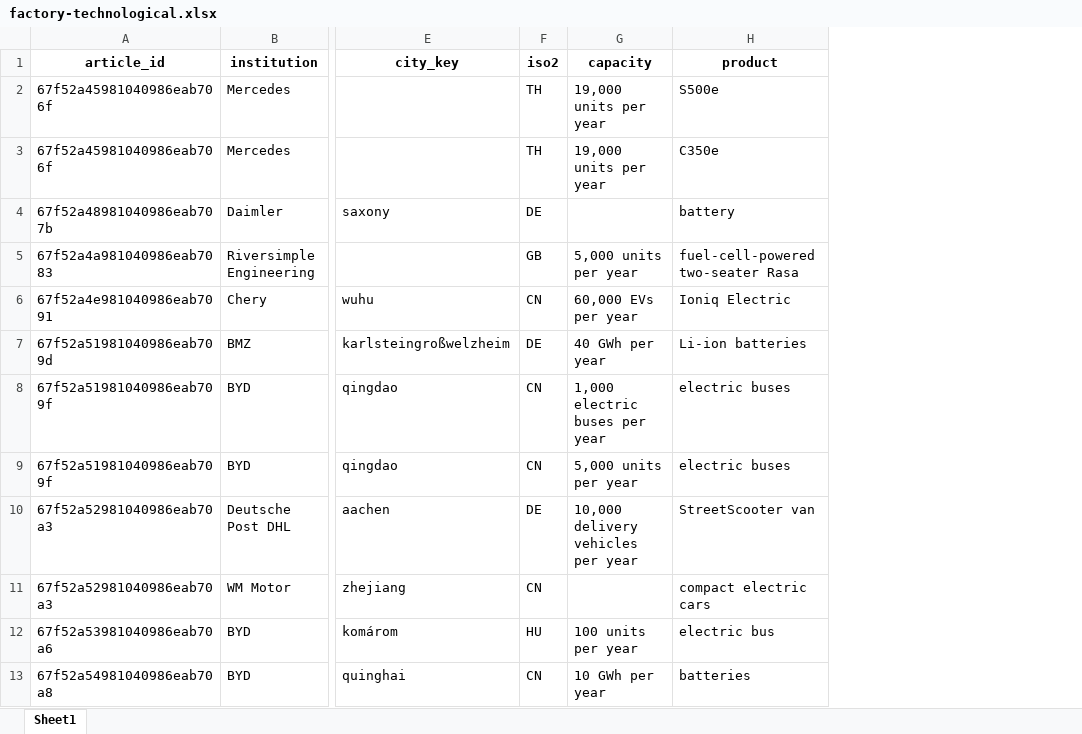
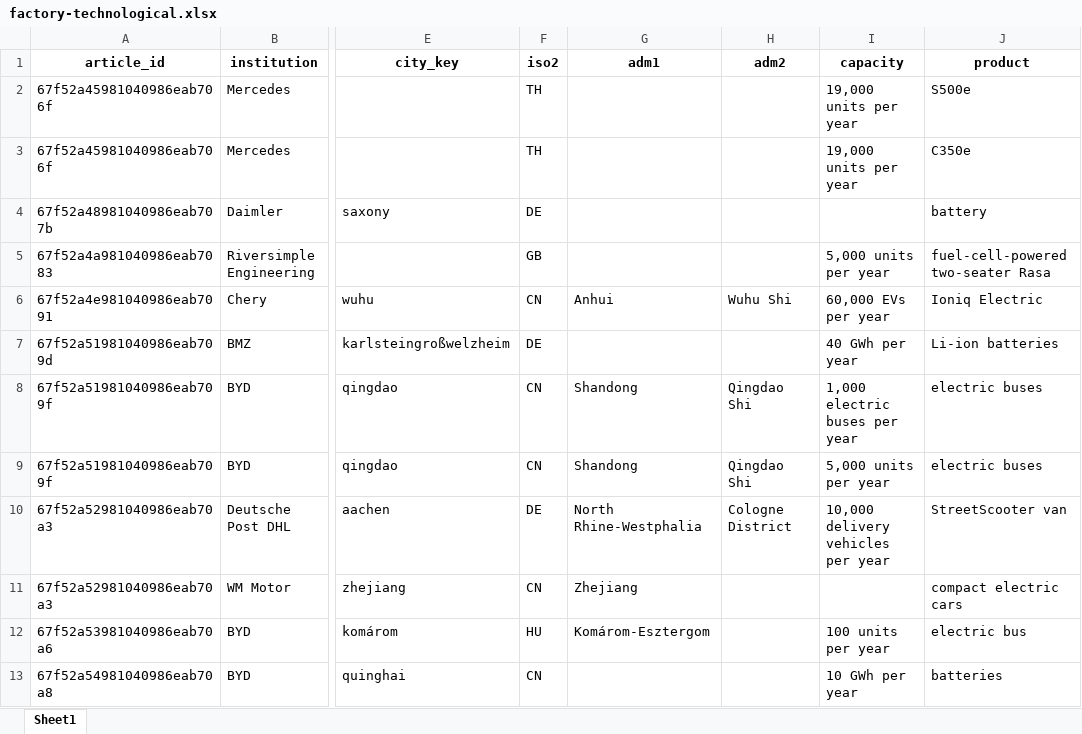
Before and after one commit to benmcwilliams/tuone-core, an Excel workbook: reconcile/storage/output/factory-technological.xlsx, sheet Sheet1, drawn as a sheet; only a part is shown, gaps mark what is left out; values as stored, in another font and other column widths than the file's, no borders; the diff names each change by its address in the sheet, - before the commit and + after, or states it on an @@ line.

```diff
--- a/reconcile/storage/output/factory-technological.xlsx (sheet Sheet1)
+++ b/reconcile/storage/output/factory-technological.xlsx (sheet Sheet1)
+column G (adm1), rows 6-12: Anhui |  | Shandong | Shandong | North Rhine-Westphalia | Zhejiang | Komárom-Esztergom
+column H (adm2), rows 6-10: Wuhu Shi |  | Qingdao Shi | Qingdao Shi | Cologne District
```
Also changed, not shown: reconcile/storage/output/clean_output_ben.xlsx, 5 other files.
